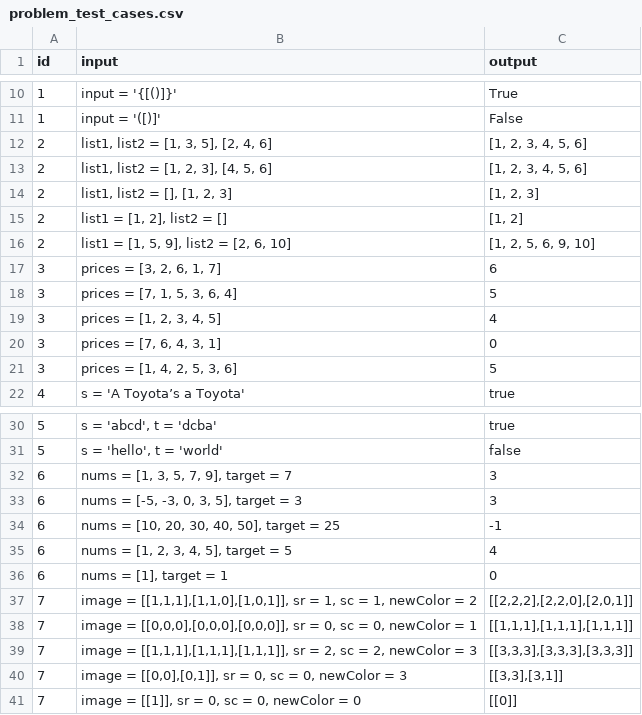
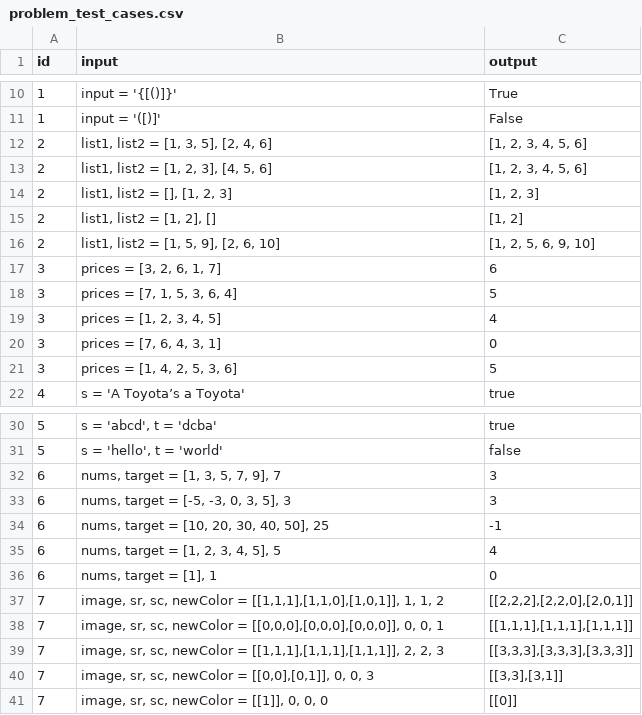
Before and after one commit to colesmith54/debug_demolition, a CSV file: api/judge/problem_test_cases.csv, drawn as a sheet; only a part is shown, gaps mark what is left out; the diff names each change by its address in the sheet, - before the commit and + after, or states it on an @@ line.

```diff
--- a/api/judge/problem_test_cases.csv
+++ b/api/judge/problem_test_cases.csv
-B15 (input): list1 = [1, 2], list2 = []
+B15 (input): list1, list2 = [1, 2], []
-B16 (input): list1 = [1, 5, 9], list2 = [2, 6, 10]
+B16 (input): list1, list2 = [1, 5, 9], [2, 6, 10]
-B32 (input): nums = [1, 3, 5, 7, 9], target = 7
+B32 (input): nums, target = [1, 3, 5, 7, 9], 7
-B33 (input): nums = [-5, -3, 0, 3, 5], target = 3
+B33 (input): nums, target = [-5, -3, 0, 3, 5], 3
-B34 (input): nums = [10, 20, 30, 40, 50], target = 25
+B34 (input): nums, target = [10, 20, 30, 40, 50], 25
-B35 (input): nums = [1, 2, 3, 4, 5], target = 5
+B35 (input): nums, target = [1, 2, 3, 4, 5], 5
-B36 (input): nums = [1], target = 1
+B36 (input): nums, target = [1], 1
-B37 (input): image = [[1,1,1],[1,1,0],[1,0,1]], sr = 1, sc = 1, newColor = 2
+B37 (input): image, sr, sc, newColor = [[1,1,1],[1,1,0],[1,0,1]], 1, 1, 2
-B38 (input): image = [[0,0,0],[0,0,0],[0,0,0]], sr = 0, sc = 0, newColor = 1
+B38 (input): image, sr, sc, newColor = [[0,0,0],[0,0,0],[0,0,0]], 0, 0, 1
-B39 (input): image = [[1,1,1],[1,1,1],[1,1,1]], sr = 2, sc = 2, newColor = 3
+B39 (input): image, sr, sc, newColor = [[1,1,1],[1,1,1],[1,1,1]], 2, 2, 3
-B40 (input): image = [[0,0],[0,1]], sr = 0, sc = 0, newColor = 3
+B40 (input): image, sr, sc, newColor = [[0,0],[0,1]], 0, 0, 3
-B41 (input): image = [[1]], sr = 0, sc = 0, newColor = 0
+B41 (input): image, sr, sc, newColor = [[1]], 0, 0, 0
```
Also changed, not shown: 1 other file.
